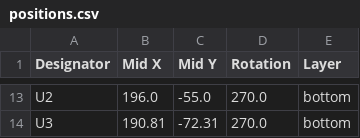
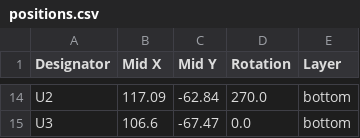
Before and after one commit to plambs/drone-beacon, a CSV file: schematics/drone-beacon/production/positions.csv, drawn as a sheet; only a part is shown, gaps mark what is left out; addresses are those after the commit; the diff covers the shown part only; the diff names each change by its address in the sheet, - before the commit and + after, or states it on an @@ line.

Commit message:
Update schematics v1
Signed-off-by: LAMBS Pierre-Antoine <pierreantoine.lambs@gmail.com>

```diff
--- a/schematics/drone-beacon/production/positions.csv
+++ b/schematics/drone-beacon/production/positions.csv
-B14 (Mid X): 196.0
+B14 (Mid X): 117.09
-C14 (Mid Y): -55.0
+C14 (Mid Y): -62.84
-B15 (Mid X): 190.81
+B15 (Mid X): 106.6
-C15 (Mid Y): -72.31
+C15 (Mid Y): -67.47
-D15 (Rotation): 270.0
+D15 (Rotation): 0.0
```
Also changed, not shown: 1 added row and 33 edited cells elsewhere in this file, schematics/drone-beacon/production/bom.csv, 11 other files.
